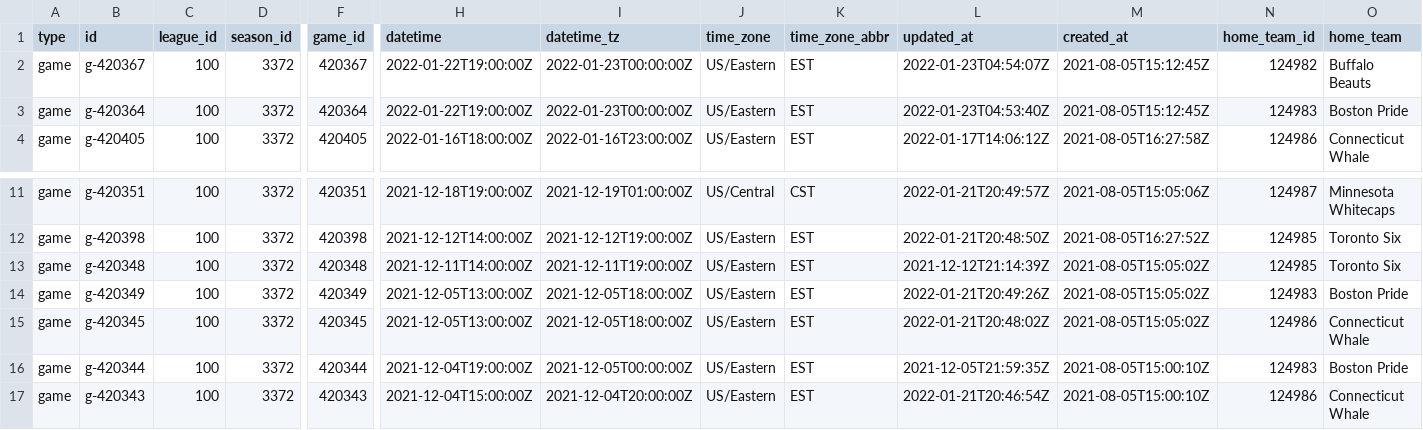
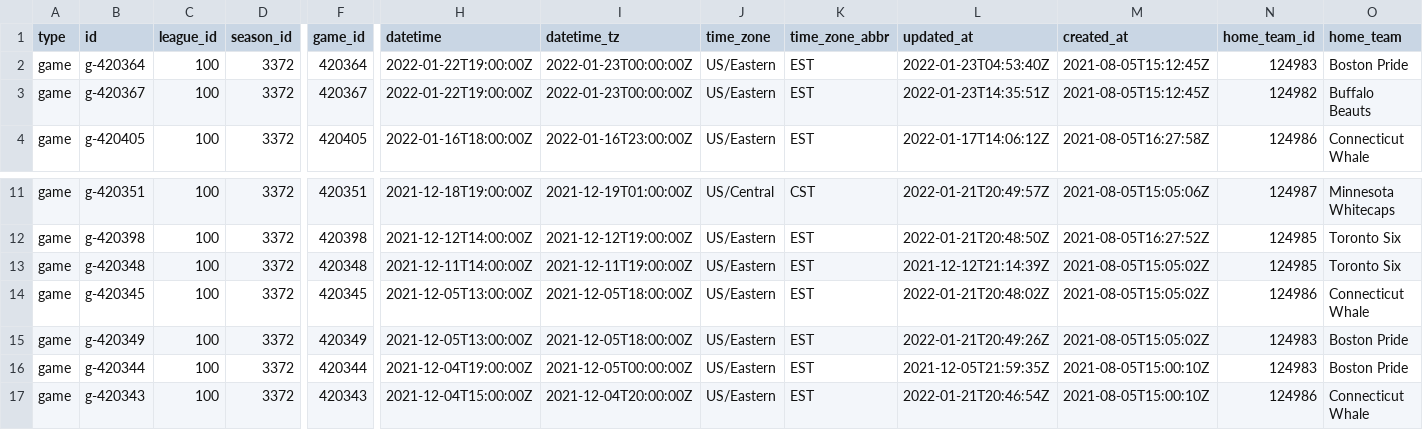
Before and after one commit to sportsdataverse/fastRhockey-data, a CSV file: phf/phf_games_in_data_repo.csv, drawn as a sheet; only a part is shown, gaps mark what is left out; removed rows and columns are numbered as before the commit, all else as after; rows hold the shown columns only; the diff names each change by its address in the sheet, - before the commit and + after, or states it on an @@ line.

Commit message:
PHF and NHL Play-by-play and Schedules update

```diff
--- a/phf/phf_games_in_data_repo.csv
+++ b/phf/phf_games_in_data_repo.csv
-row 2: game | g-420367 | 100 | 3372 | 420367 | 2022-01-22T19:00:00Z | 2022-01-23T00:00:00Z | US/Eastern | EST | 2022-01-23T04:54:07Z | 2021-08-05T15:12:45Z | 124982 | Buffalo Beauts
+row 3: game | g-420367 | 100 | 3372 | 420367 | 2022-01-22T19:00:00Z | 2022-01-23T00:00:00Z | US/Eastern | EST | 2022-01-23T14:35:51Z | 2021-08-05T15:12:45Z | 124982 | Buffalo Beauts
@@ row 15 moved to row 14: game @@
```
Also changed, not shown: phf/schedules/csv/phf_schedule_2022.csv, phf_schedule_master.csv, 19 other files.
